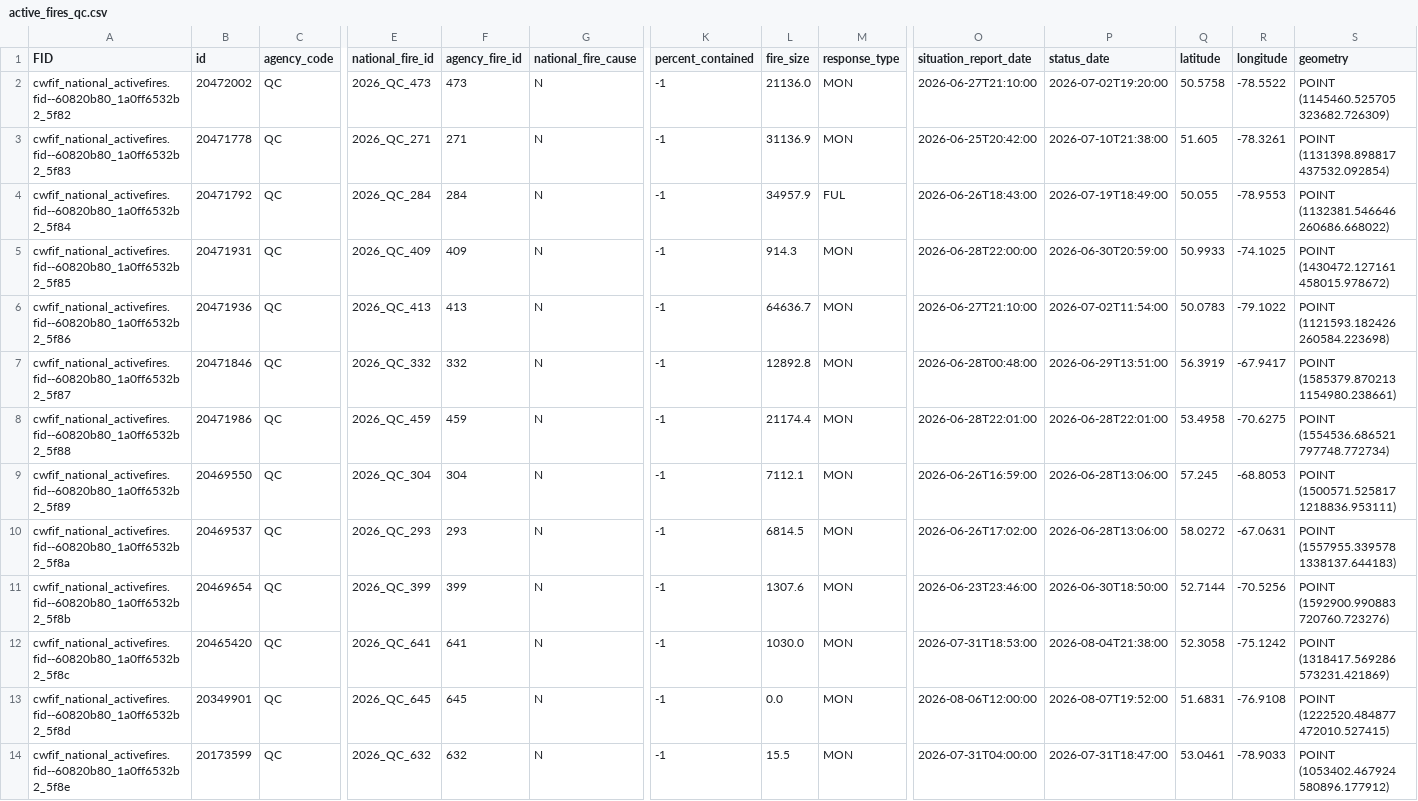
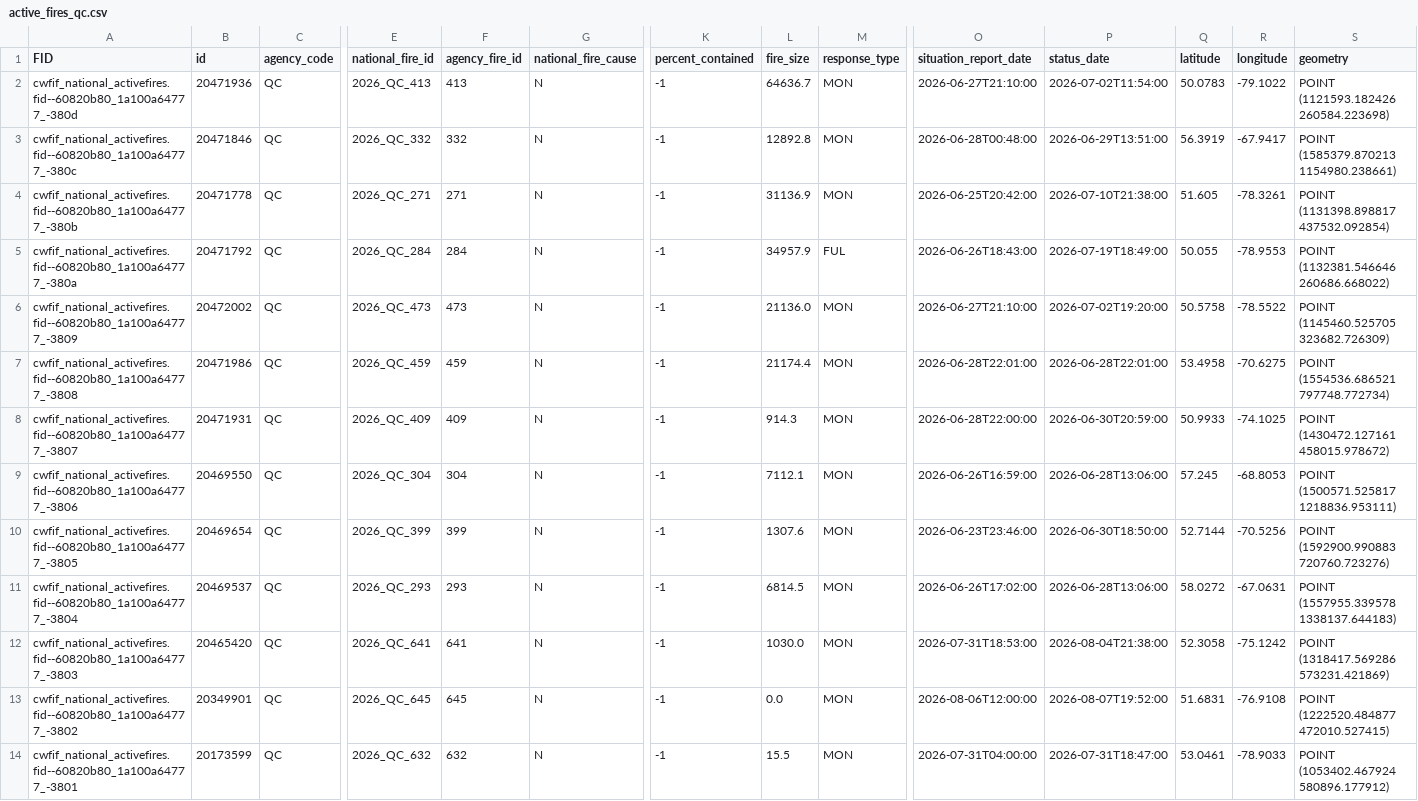
Before and after one commit to jagius/cda-air-quality-compiler, a CSV file: docs/active_fires_qc.csv, drawn as a sheet; only a part is shown, gaps mark what is left out; removed rows and columns are numbered as before the commit, all else as after; rows hold the shown columns only; the diff covers the shown part only; the diff names each change by its address in the sheet, - before the commit and + after, or states it on an @@ line.

```diff
--- a/docs/active_fires_qc.csv
+++ b/docs/active_fires_qc.csv
-A2 (FID): cwfif_national_activefires.fid--60820b80_1a0ff6532b2_5f82
+A2 (FID): cwfif_national_activefires.fid--60820b80_1a100a64777_-380d
-B2 (id): 20472002
+B2 (id): 20471936
-E2 (national_fire_id): 2026_QC_473
+E2 (national_fire_id): 2026_QC_413
-F2 (agency_fire_id): 473
+F2 (agency_fire_id): 413
-L2 (fire_size): 21136.0
+L2 (fire_size): 64636.7
-P2 (status_date): 2026-07-02T19:20:00
+P2 (status_date): 2026-07-02T11:54:00
-Q2 (latitude): 50.5758
+Q2 (latitude): 50.0783
-R2 (longitude): -78.5522
+R2 (longitude): -79.1022
-S2 (geometry): POINT (1145460.525705 323682.726309)
+S2 (geometry): POINT (1121593.182426 260584.223698)
+row 3: cwfif_national_activefires.fid--60820b80_1a100a64777_-380c | 20471846 | QC | 2026_QC_332 | 332 | N | -1 | 12892.8 | MON | 2026-06-28T00:48:00 | 2026-06-29T13:51:00 | 56.3919 | -67.9417 | POINT (1585379.870213 1154980.238661)
-A4 (FID): cwfif_national_activefires.fid--60820b80_1a0ff6532b2_5f83
+A4 (FID): cwfif_national_activefires.fid--60820b80_1a100a64777_-380b
-A5 (FID): cwfif_national_activefires.fid--60820b80_1a0ff6532b2_5f84
+A5 (FID): cwfif_national_activefires.fid--60820b80_1a100a64777_-380a
-row 5: cwfif_national_activefires.fid--60820b80_1a0ff6532b2_5f85 | 20471931 | QC | 2026_QC_409 | 409 | N | -1 | 914.3 | MON | 2026-06-28T22:00:00 | 2026-06-30T20:59:00 | 50.9933 | -74.1025 | POINT (1430472.127161 458015.978672)
-A6 (FID): cwfif_national_activefires.fid--60820b80_1a0ff6532b2_5f86
+A6 (FID): cwfif_national_activefires.fid--60820b80_1a100a64777_-3809
-B6 (id): 20471936
+B6 (id): 20472002
-E6 (national_fire_id): 2026_QC_413
+E6 (national_fire_id): 2026_QC_473
-F6 (agency_fire_id): 413
+F6 (agency_fire_id): 473
-L6 (fire_size): 64636.7
+L6 (fire_size): 21136.0
-P6 (status_date): 2026-07-02T11:54:00
+P6 (status_date): 2026-07-02T19:20:00
-Q6 (latitude): 50.0783
+Q6 (latitude): 50.5758
-R6 (longitude): -79.1022
+R6 (longitude): -78.5522
-S6 (geometry): POINT (1121593.182426 260584.223698)
+S6 (geometry): POINT (1145460.525705 323682.726309)
-row 7: cwfif_national_activefires.fid--60820b80_1a0ff6532b2_5f87 | 20471846 | QC | 2026_QC_332 | 332 | N | -1 | 12892.8 | MON | 2026-06-28T00:48:00 | 2026-06-29T13:51:00 | 56.3919 | -67.9417 | POINT (1585379.870213 1154980.238661)
-A7 (FID): cwfif_national_activefires.fid--60820b80_1a0ff6532b2_5f88
+A7 (FID): cwfif_national_activefires.fid--60820b80_1a100a64777_-3808
+row 8: cwfif_national_activefires.fid--60820b80_1a100a64777_-3807 | 20471931 | QC | 2026_QC_409 | 409 | N | -1 | 914.3 | MON | 2026-06-28T22:00:00 | 2026-06-30T20:59:00 | 50.9933 | -74.1025 | POINT (1430472.127161 458015.978672)
-A9 (FID): cwfif_national_activefires.fid--60820b80_1a0ff6532b2_5f89
+A9 (FID): cwfif_national_activefires.fid--60820b80_1a100a64777_-3806
-row 10: cwfif_national_activefires.fid--60820b80_1a0ff6532b2_5f8a | 20469537 | QC | 2026_QC_293 | 293 | N | -1 | 6814.5 | MON | 2026-06-26T17:02:00 | 2026-06-28T13:06:00 | 58.0272 | -67.0631 | POINT (1557955.339578 1338137.644183)
-A10 (FID): cwfif_national_activefires.fid--60820b80_1a0ff6532b2_5f8b
+A10 (FID): cwfif_national_activefires.fid--60820b80_1a100a64777_-3805
+row 11: cwfif_national_activefires.fid--60820b80_1a100a64777_-3804 | 20469537 | QC | 2026_QC_293 | 293 | N | -1 | 6814.5 | MON | 2026-06-26T17:02:00 | 2026-06-28T13:06:00 | 58.0272 | -67.0631 | POINT (1557955.339578 1338137.644183)
-A12 (FID): cwfif_national_activefires.fid--60820b80_1a0ff6532b2_5f8c
+A12 (FID): cwfif_national_activefires.fid--60820b80_1a100a64777_-3803
-A13 (FID): cwfif_national_activefires.fid--60820b80_1a0ff6532b2_5f8d
+A13 (FID): cwfif_national_activefires.fid--60820b80_1a100a64777_-3802
-A14 (FID): cwfif_national_activefires.fid--60820b80_1a0ff6532b2_5f8e
+A14 (FID): cwfif_national_activefires.fid--60820b80_1a100a64777_-3801
```
Also changed, not shown: 28 edited cells elsewhere in this file, docs/active_fires.csv, docs/active_fires_bc.csv, 7 other files.
